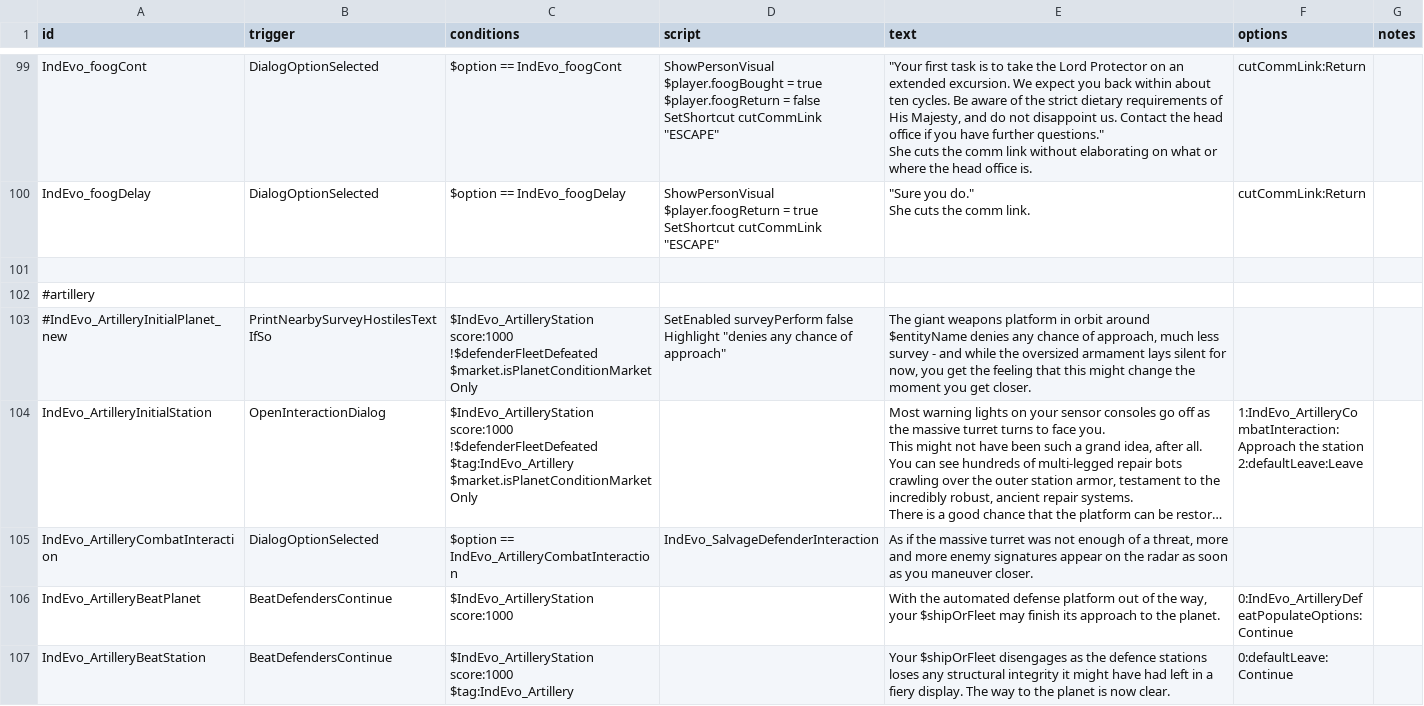
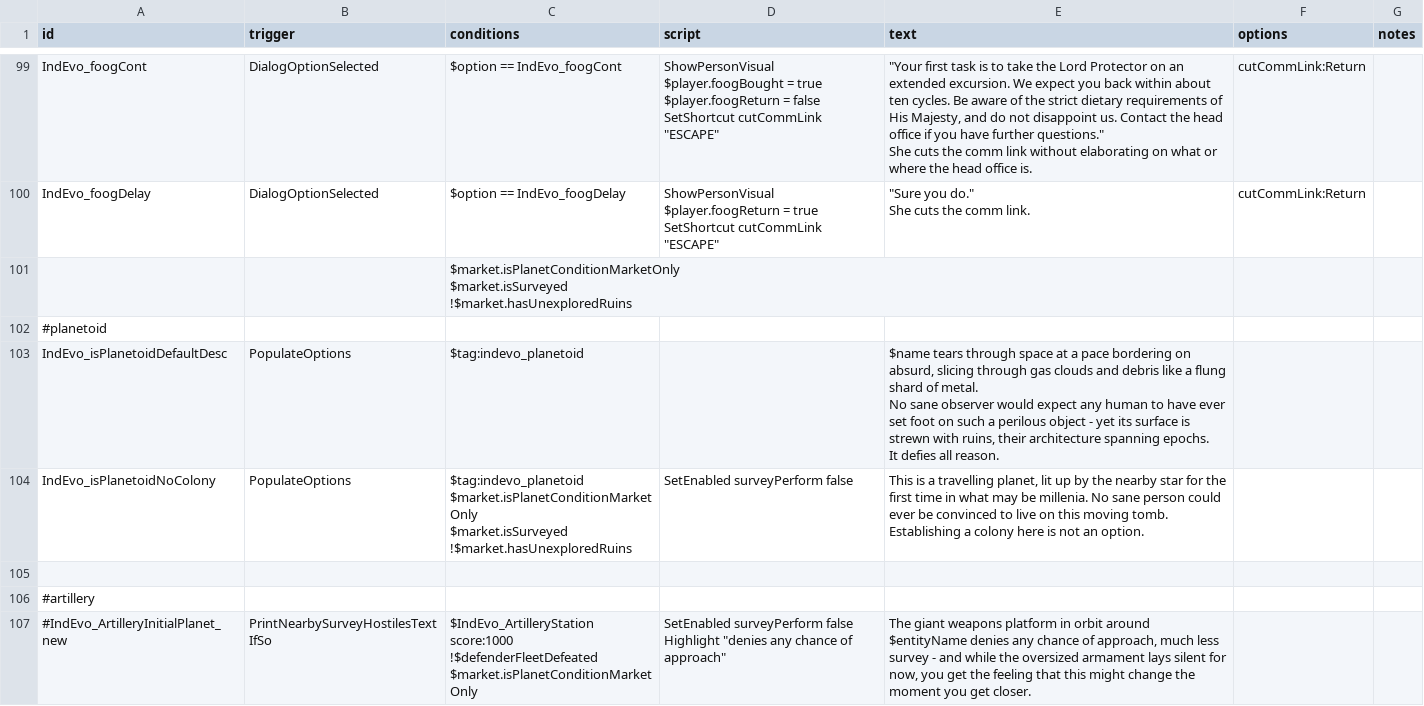
Before and after one commit to SirHartley/Industrial.Evolution, a CSV file: data/campaign/rules.csv, drawn as a sheet; only a part is shown, gaps mark what is left out; the shorter side is filled out with more unchanged rows; long unchanged cells end in ….

```diff
--- a/data/campaign/rules.csv
+++ b/data/campaign/rules.csv
@@ -269,2 +269,16 @@ SetShortcut cutCommLink ""ESCAPE""","""Sure you do.""
 She cuts the comm link.",cutCommLink:Return,
+,,"$market.isPlanetConditionMarketOnly
+$market.isSurveyed
+!$market.hasUnexploredRuins",,,,
+#planetoid,,,,,,
+IndEvo_isPlanetoidDefaultDesc,PopulateOptions,$tag:indevo_planetoid,,"$name tears through space at a pace bordering on absurd, slicing through gas clouds and debris like a flung shard of metal.
+No sane observer would expect any human to have ever set foot on such a perilous object - yet its surface is strewn with ruins, their architecture spanning epochs.
+
+It defies all reason.",,
+IndEvo_isPlanetoidNoColony,PopulateOptions,"$tag:indevo_planetoid
+$market.isPlanetConditionMarketOnly
+$market.isSurveyed
+!$market.hasUnexploredRuins",SetEnabled surveyPerform false,"This is a travelling planet, lit up by the nearby star for the first time in what may be millenia. No sane person could ever be convinced to live on this moving tomb.
+
+Establishing a colony here is not an option.",,
 ,,,,,,
```
Also changed, not shown: 27 other files.
